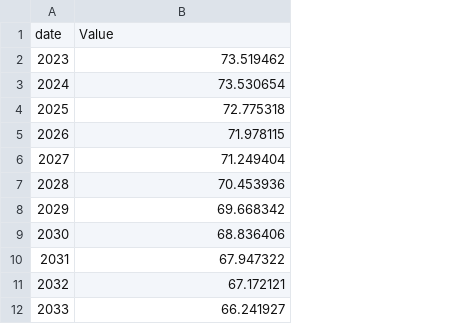
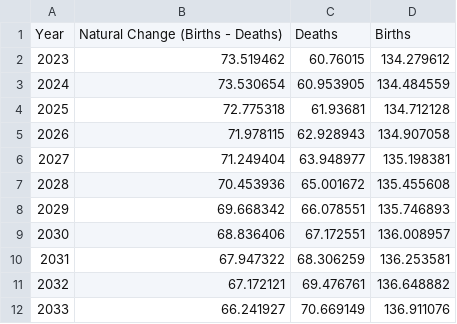
Before and after one commit to guidovalla/DV_project, a CSV file: data/4_1.csv, drawn as a sheet; only a part is shown; removed rows and columns are numbered as before the commit, all else as after; the diff names each change by its address in the sheet, - before the commit and + after, or states it on an @@ line.

Commit message:
4_1 final data

```diff
--- a/data/4_1.csv
+++ b/data/4_1.csv
+column C, rows 2-12: 60.76015 | 60.953905 | 61.93681 | 62.928943 | 63.948977 | 65.001672 | 66.078551 | 67.172551 | 68.306259 | 69.476761 | 70.669149
+column D, rows 2-12: 134.279612 | 134.484559 | 134.712128 | 134.907058 | 135.198381 | 135.455608 | 135.746893 | 136.008957 | 136.253581 | 136.648882 | 136.911076
-row 1: date | Value
+row 1: Year | Natural Change (Births - Deaths) | Deaths | Births
```
Also changed, not shown: 1 other file.
